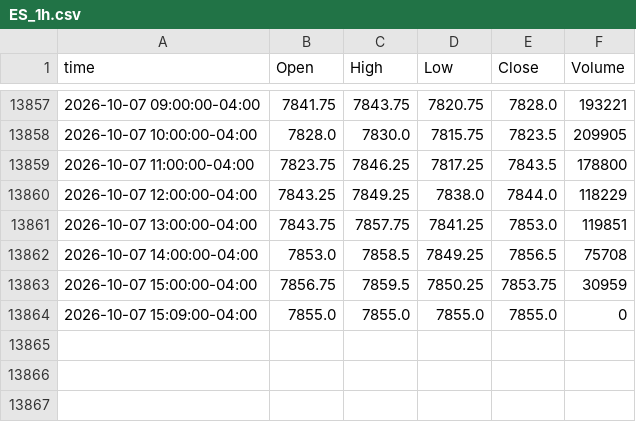
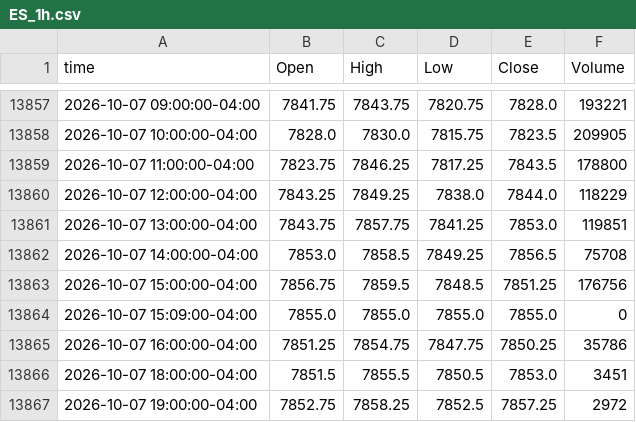
Before and after one commit to ductran1987/pharmd-bars, a CSV file: bars/ES_1h.csv, drawn as a sheet; only a part is shown, gaps mark what is left out.

```diff
--- a/bars/ES_1h.csv
+++ b/bars/ES_1h.csv
@@ -13862,3 +13862,6 @@ time,Open,High,Low,Close,Volume
 2026-10-07 14:00:00-04:00,7853.0,7858.5,7849.25,7856.5,75708
-2026-10-07 15:00:00-04:00,7856.75,7859.5,7850.25,7853.75,30959
+2026-10-07 15:00:00-04:00,7856.75,7859.5,7848.5,7851.25,176756
 2026-10-07 15:09:00-04:00,7855.0,7855.0,7855.0,7855.0,0
+2026-10-07 16:00:00-04:00,7851.25,7854.75,7847.75,7850.25,35786
+2026-10-07 18:00:00-04:00,7851.5,7855.5,7850.5,7853.0,3451
+2026-10-07 19:00:00-04:00,7852.75,7858.25,7852.5,7857.25,2972
```
Also changed, not shown: bars/ES_5m.csv, bars/NQ_1h.csv, 1 other file.
